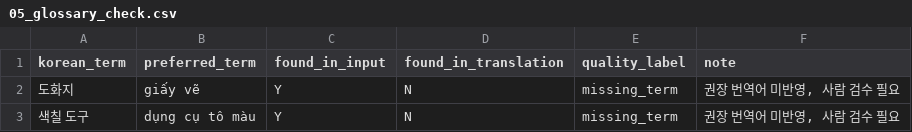
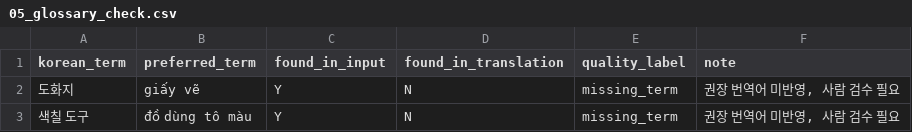
Before and after one commit to mosejong/translation-tts-lab, a CSV file: outputs/mvp/vi/05_glossary_check.csv, drawn as a sheet.

```diff
--- a/outputs/mvp/vi/05_glossary_check.csv
+++ b/outputs/mvp/vi/05_glossary_check.csv
@@ -2,2 +2,2 @@ korean_term,preferred_term,found_in_input,found_in_translation,quality_label,not
 도화지,giấy vẽ,Y,N,missing_term,"권장 번역어 미반영, 사람 검수 필요"
-색칠 도구,dụng cụ tô màu,Y,N,missing_term,"권장 번역어 미반영, 사람 검수 필요"
+색칠 도구,đồ dùng tô màu,Y,N,missing_term,"권장 번역어 미반영, 사람 검수 필요"
```
Also changed, not shown: data/translation_failure_cases_20260506.csv, outputs/mvp/vi/06_gemini_suggestions.csv, 26 other files.
